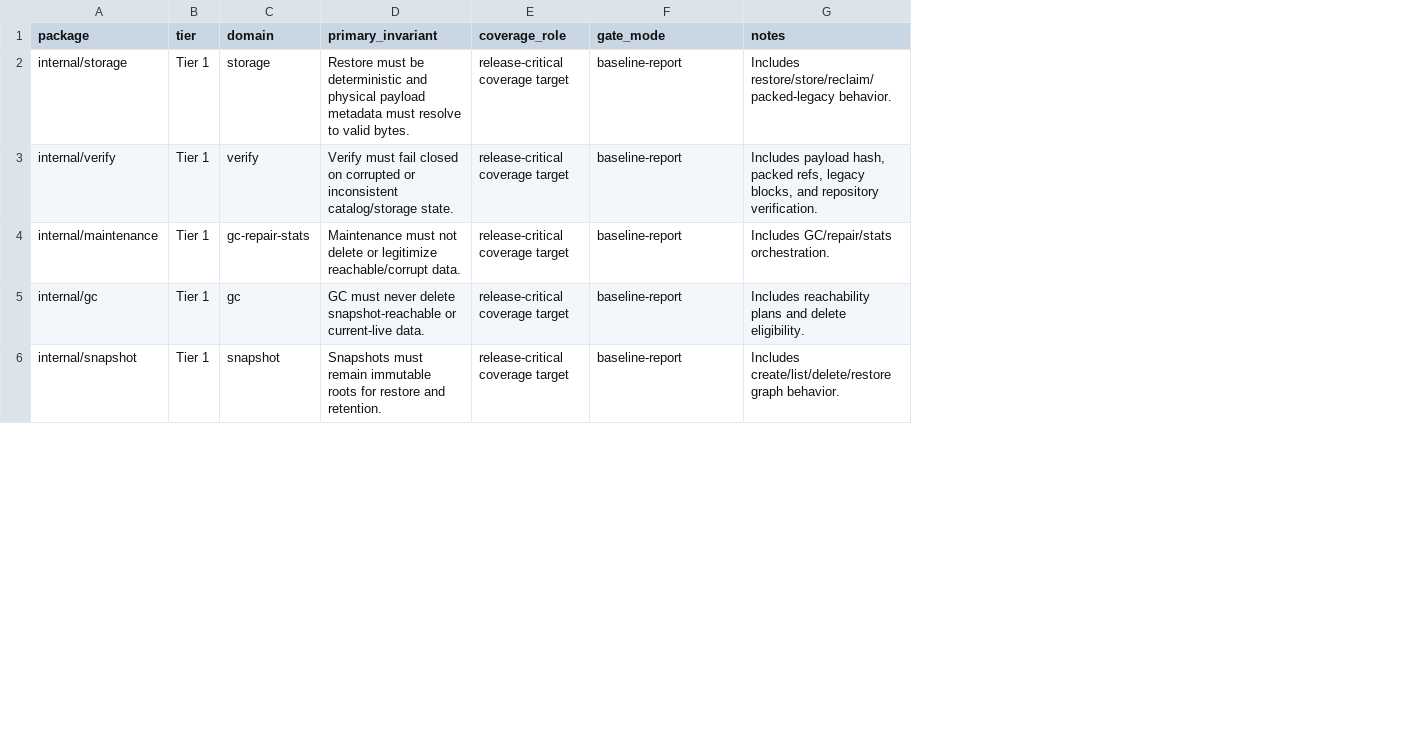
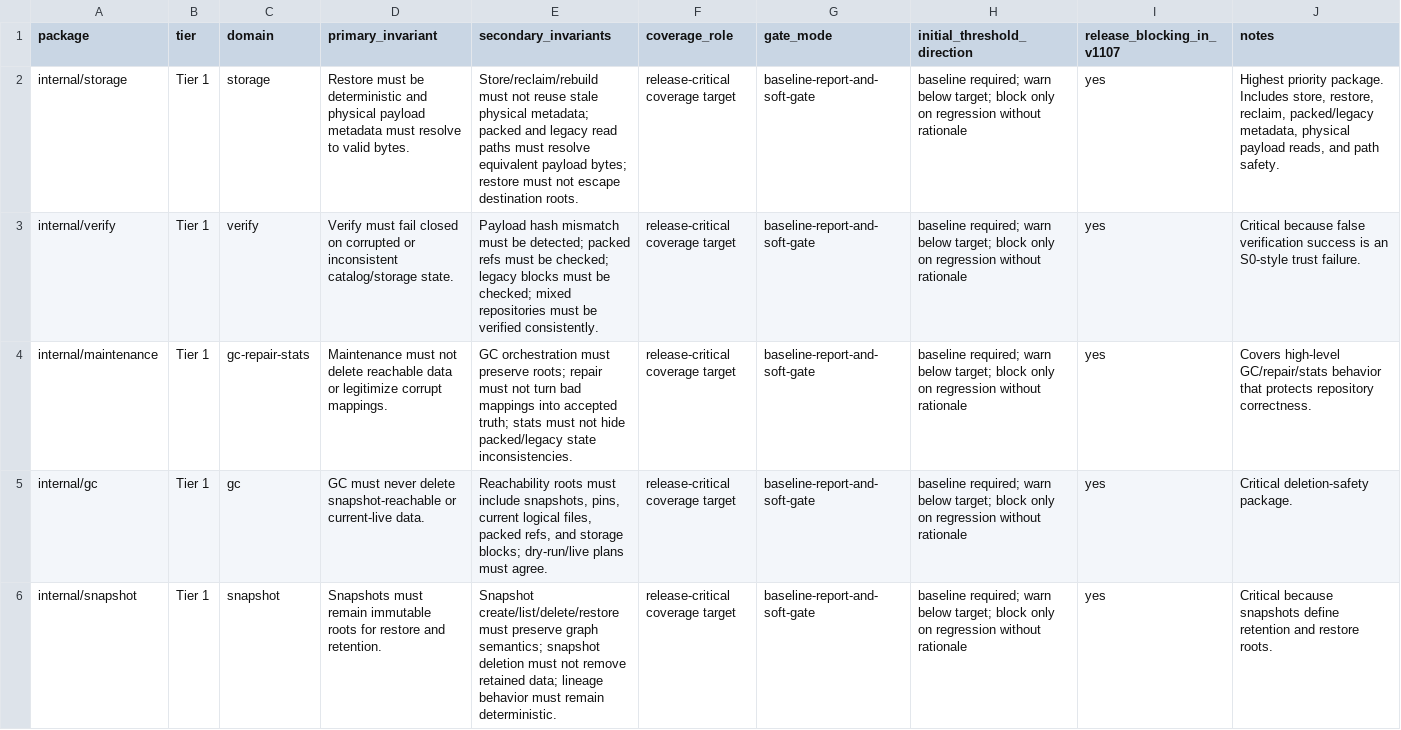
Before and after one commit to franchoy/coldkeep, a CSV file: docs/release/v1.10/v1.10.7-critical-package-inventory.csv, drawn as a sheet; only a part is shown; addresses are those after the commit; the diff covers the shown part only; the diff names each change by its address in the sheet, - before the commit and + after, or states it on an @@ line.

Commit message:
docs: expand v1.10.7 critical package inventory
Expand v1.10.7 critical package inventory.

This adds:
- explicit package tiers
- primary and secondary invariants
- coverage roles
- gate modes
- initial threshold direction
- v1.10.7 release-blocking classification
- Phase 1 checklist/status/test inventory evidence

This does not:
- add coverage scripts
- change CI workflows
- change Go code
- change tests
- change dependencies
- introduce hard absolute coverage thresholds
- introduce global coverage gates

```diff
--- a/docs/release/v1.10/v1.10.7-critical-package-inventory.csv
+++ b/docs/release/v1.10/v1.10.7-critical-package-inventory.csv
+column E (secondary_invariants), rows 2-6: Store/reclaim/rebuild must not reuse stale physical metadata; packed and legacy read paths must resolve equivalent payload bytes; restore must not escape destination roots. | Payload hash mismatch must be detected; packed refs must be checked; legacy blocks must be checked; mixed repositories must be verified consistently. | GC orchestration must preserve roots; repair must not turn bad mappings into accepted truth; stats must not hide packed/legacy state inconsistencies. | Reachability roots must include snapshots, pins, current logical files, packed refs, and storage blocks; dry-run/live plans must agree. | Snapshot create/list/delete/restore must preserve graph semantics; snapshot deletion must not remove retained data; lineage behavior must remain deterministic.
+column H (initial_threshold_direction), rows 2-6: all baseline required; warn below target; block only on regression without rationale
+column I (release_blocking_in_v1107), rows 2-6: all yes
-G2:G6 (gate_mode): baseline-report
+G2:G6 (gate_mode): baseline-report-and-soft-gate
-J2 (notes): Includes restore/store/reclaim/packed-legacy behavior.
+J2 (notes): Highest priority package. Includes store, restore, reclaim, packed/legacy metadata, physical payload reads, and path safety.
-J3 (notes): Includes payload hash, packed refs, legacy blocks, and repository verification.
+J3 (notes): Critical because false verification success is an S0-style trust failure.
-D4 (primary_invariant): …not delete or legitimize reachable/corrupt data.
+D4 (primary_invariant): …not delete reachable data or legitimize corrupt mappings.
-J4 (notes): Includes GC/repair/stats orchestration.
+J4 (notes): Covers high-level GC/repair/stats behavior that protects repository correctness.
-J5 (notes): Includes reachability plans and delete eligibility.
+J5 (notes): Critical deletion-safety package.
-J6 (notes): Includes create/list/delete/restore graph behavior.
+J6 (notes): Critical because snapshots define retention and restore roots.
```
Also changed, not shown: 3 added rows and 18 edited cells elsewhere in this file, docs/release/v1.10/v1.10.7-test-inventory.csv, 3 other files.
